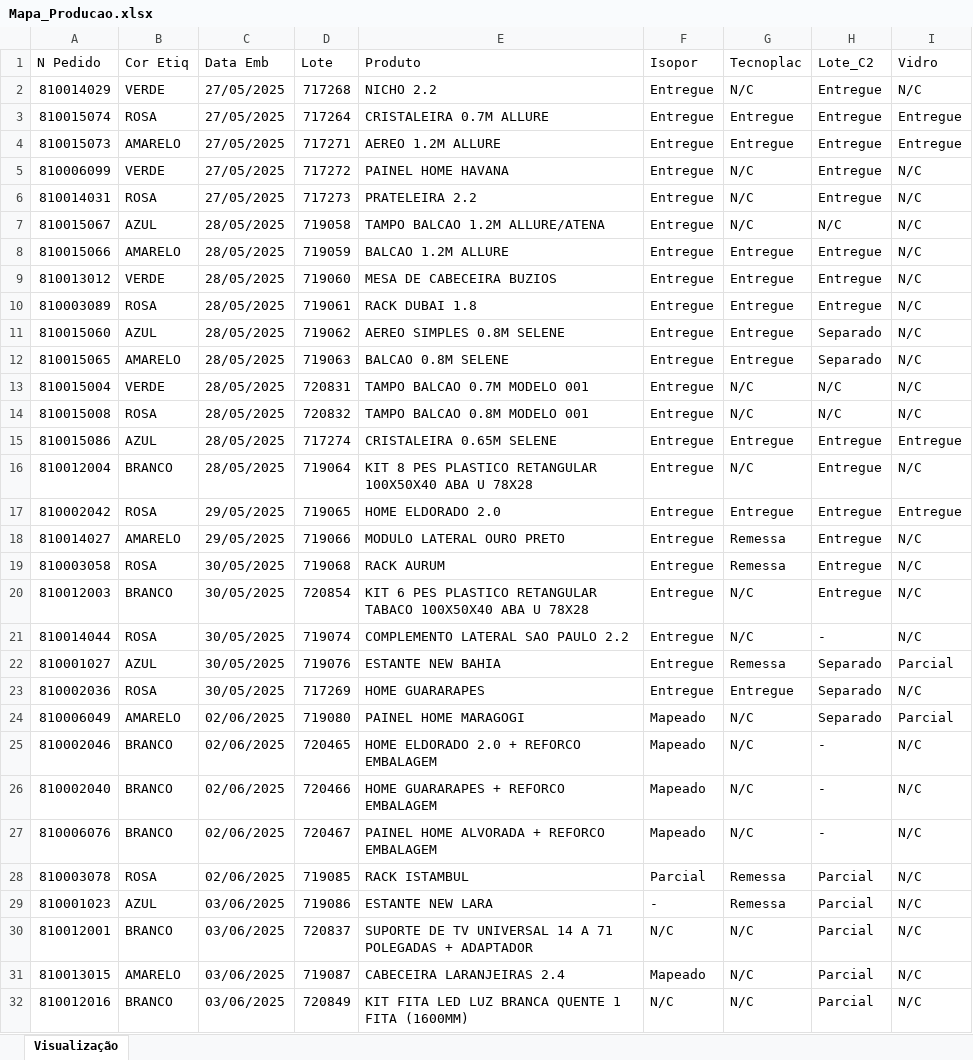
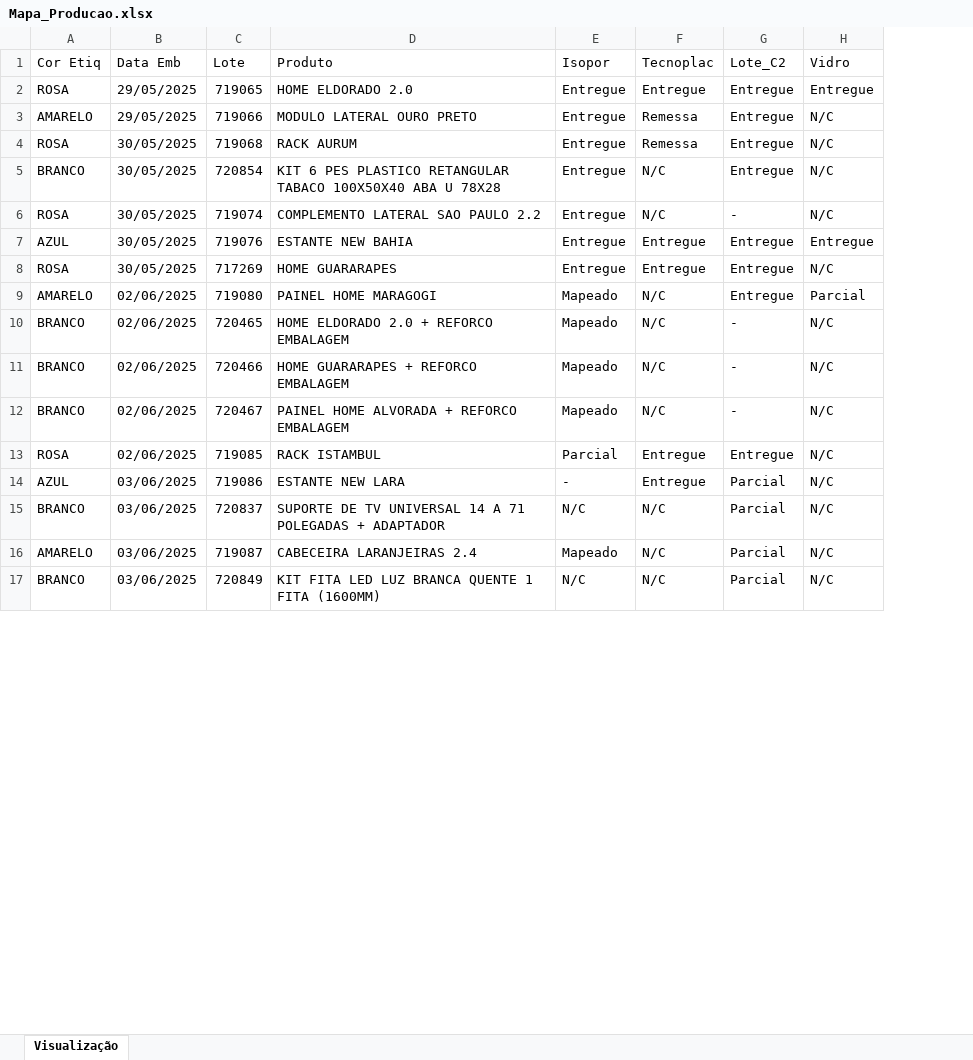
Before and after one commit to enzokpedrica/LineaBrasil, an Excel workbook: mapa-producao/Mapa_Producao.xlsx, sheet Visualização, drawn as a sheet; only a part is shown; values as stored, in another font and other column widths than the file's, no cell formats; removed rows and columns are numbered as before the commit, all else as after; the diff covers the shown part only; the diff names each change by its address in the sheet, - before the commit and + after, or states it on an @@ line.

Commit message:
Remoção coluna Pedido

```diff
--- a/mapa-producao/Mapa_Producao.xlsx (sheet Visualização)
+++ b/mapa-producao/Mapa_Producao.xlsx (sheet Visualização)
-column A (N Pedido), rows 17-32: 810002042 | 810014027 | 810003058 | 810012003 | 810014044 | 810001027 | 810002036 | 810006049 | 810002046 | 810002040 | 810006076 | 810003078 | 810001023 | 810012001 | 810013015 | 810012016
-row 2: 810014029 | VERDE | 27/05/2025 | 717268 | NICHO 2.2 | Entregue | N/C | Entregue | N/C
-row 3: 810015074 | ROSA | 27/05/2025 | 717264 | CRISTALEIRA 0.7M ALLURE | Entregue | Entregue | Entregue | Entregue
-row 4: 810015073 | AMARELO | 27/05/2025 | 717271 | AEREO 1.2M ALLURE | Entregue | Entregue | Entregue | Entregue
-row 5: 810006099 | VERDE | 27/05/2025 | 717272 | PAINEL HOME HAVANA | Entregue | N/C | Entregue | N/C
-row 6: 810014031 | ROSA | 27/05/2025 | 717273 | PRATELEIRA 2.2 | Entregue | N/C | Entregue | N/C
-row 7: 810015067 | AZUL | 28/05/2025 | 719058 | TAMPO BALCAO 1.2M ALLURE/ATENA | Entregue | N/C | N/C | N/C
-row 8: 810015066 | AMARELO | 28/05/2025 | 719059 | BALCAO 1.2M ALLURE | Entregue | Entregue | Entregue | N/C
-row 9: 810013012 | VERDE | 28/05/2025 | 719060 | MESA DE CABECEIRA BUZIOS | Entregue | Entregue | Entregue | N/C
-row 10: 810003089 | ROSA | 28/05/2025 | 719061 | RACK DUBAI 1.8 | Entregue | Entregue | Entregue | N/C
-row 11: 810015060 | AZUL | 28/05/2025 | 719062 | AEREO SIMPLES 0.8M SELENE | Entregue | Entregue | Separado | N/C
-row 12: 810015065 | AMARELO | 28/05/2025 | 719063 | BALCAO 0.8M SELENE | Entregue | Entregue | Separado | N/C
-row 13: 810015004 | VERDE | 28/05/2025 | 720831 | TAMPO BALCAO 0.7M MODELO 001 | Entregue | N/C | N/C | N/C
-row 14: 810015008 | ROSA | 28/05/2025 | 720832 | TAMPO BALCAO 0.8M MODELO 001 | Entregue | N/C | N/C | N/C
-row 15: 810015086 | AZUL | 28/05/2025 | 717274 | CRISTALEIRA 0.65M SELENE | Entregue | Entregue | Entregue | Entregue
-row 16: 810012004 | BRANCO | 28/05/2025 | 719064 | KIT 8 PES PLASTICO RETANGULAR 100X50X40 ABA U 78X28 | Entregue | N/C | Entregue | N/C
-F7 (Tecnoplac): Remessa
+F7 (Tecnoplac): Entregue
-G7:G9 (Lote_C2): Separado
+G7:G9 (Lote_C2): Entregue
-H7 (Vidro): Parcial
+H7 (Vidro): Entregue
-F13:F14 (Tecnoplac): Remessa
+F13:F14 (Tecnoplac): Entregue
-G13 (Lote_C2): Parcial
+G13 (Lote_C2): Entregue
```
Also changed, not shown: 22 edited cells elsewhere in this sheet, cell formats, mapa-producao/Outros/Mapa_Copia.xlsx, mapa-producao/Outros/Mapa_Transformado.xlsx.
